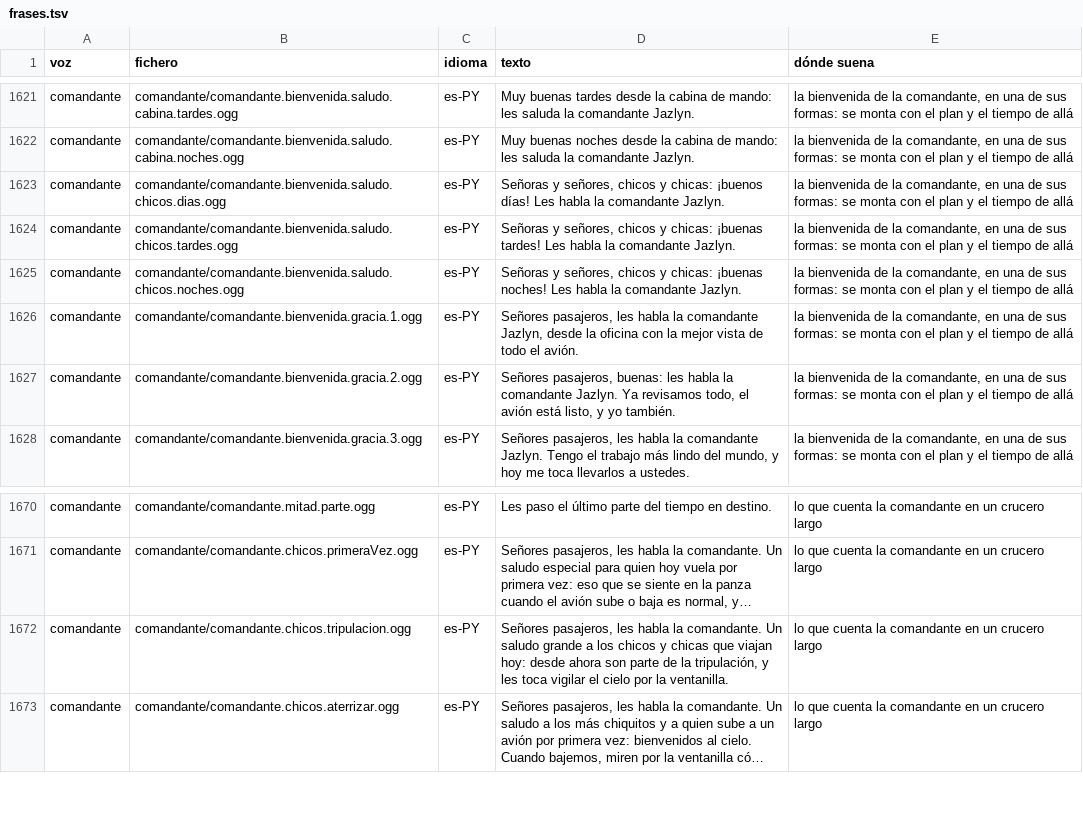
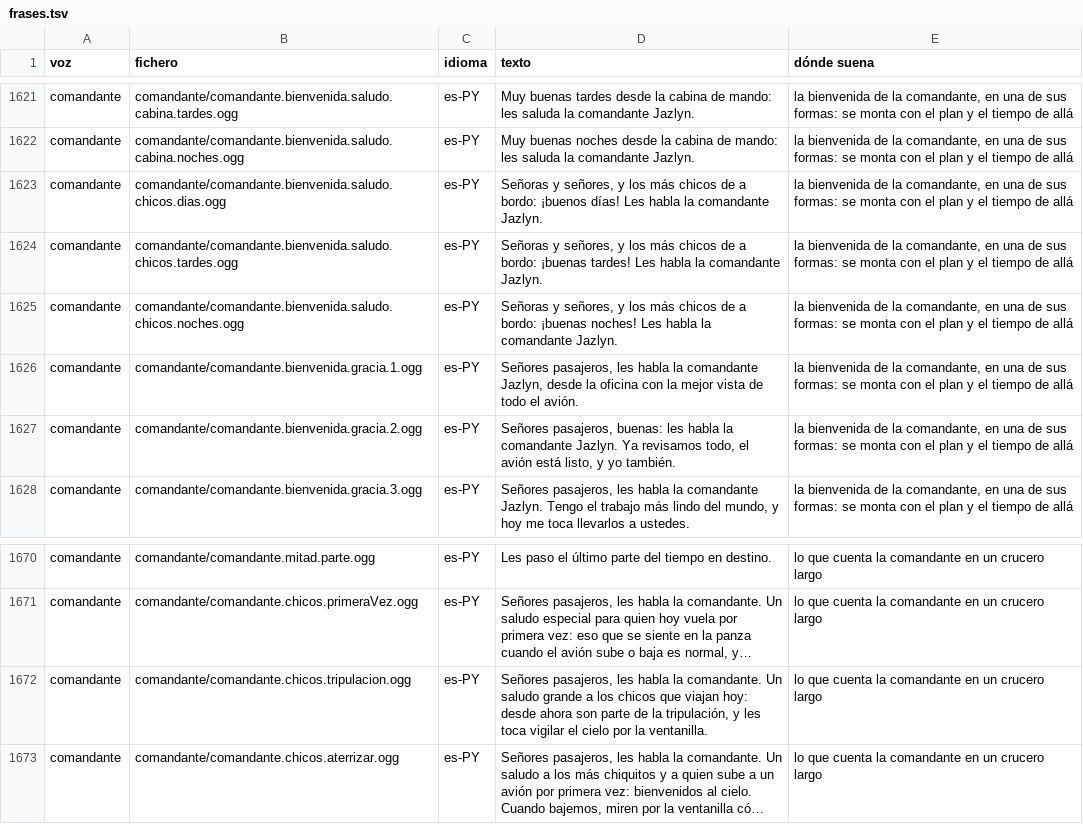
Before and after one commit to OksigeniaSL/oga-veve, a TSV file: docs/voces/frases.tsv, drawn as a sheet; only a part is shown, gaps mark what is left out; long unchanged cells end in …; the diff names each change by its address in the sheet, - before the commit and + after, or states it on an @@ line.

Commit message:
Sin desdoblar por sexos: fuera «chicos y chicas» del texto y de la voz
Es norma de Oksigenia en todos sus trabajos: masculino genérico, y «señoras y
señores» como fórmula de siempre de la megafonía. Se había colado en la
bienvenida de la comandante, en su saludo a los chicos, en la portada y en
llms.txt; las cuatro frases de la comandante se regraban. Y una prueba que lo
vigila en castellano y en inglés, porque una norma que solo vive en la memoria
se cumple mientras alguien se acuerda.

```diff
--- a/docs/voces/frases.tsv
+++ b/docs/voces/frases.tsv
-D1623 (texto): …y señores, chicos y chicas: ¡buenos días!…
+D1623 (texto): …y señores, y los más chicos de a bordo: ¡buenos días!…
-D1624 (texto): …y señores, chicos y chicas: ¡buenas tardes!…
+D1624 (texto): …y señores, y los más chicos de a bordo: ¡buenas tardes!…
-D1625 (texto): …y señores, chicos y chicas: ¡buenas noches!…
+D1625 (texto): …y señores, y los más chicos de a bordo: ¡buenas noches!…
-D1672 (texto): …los chicos y chicas que viajan…
+D1672 (texto): …los chicos que viajan…
```
Also changed, not shown: docs/voces/guion-comandante.tsv, 23 other files.
